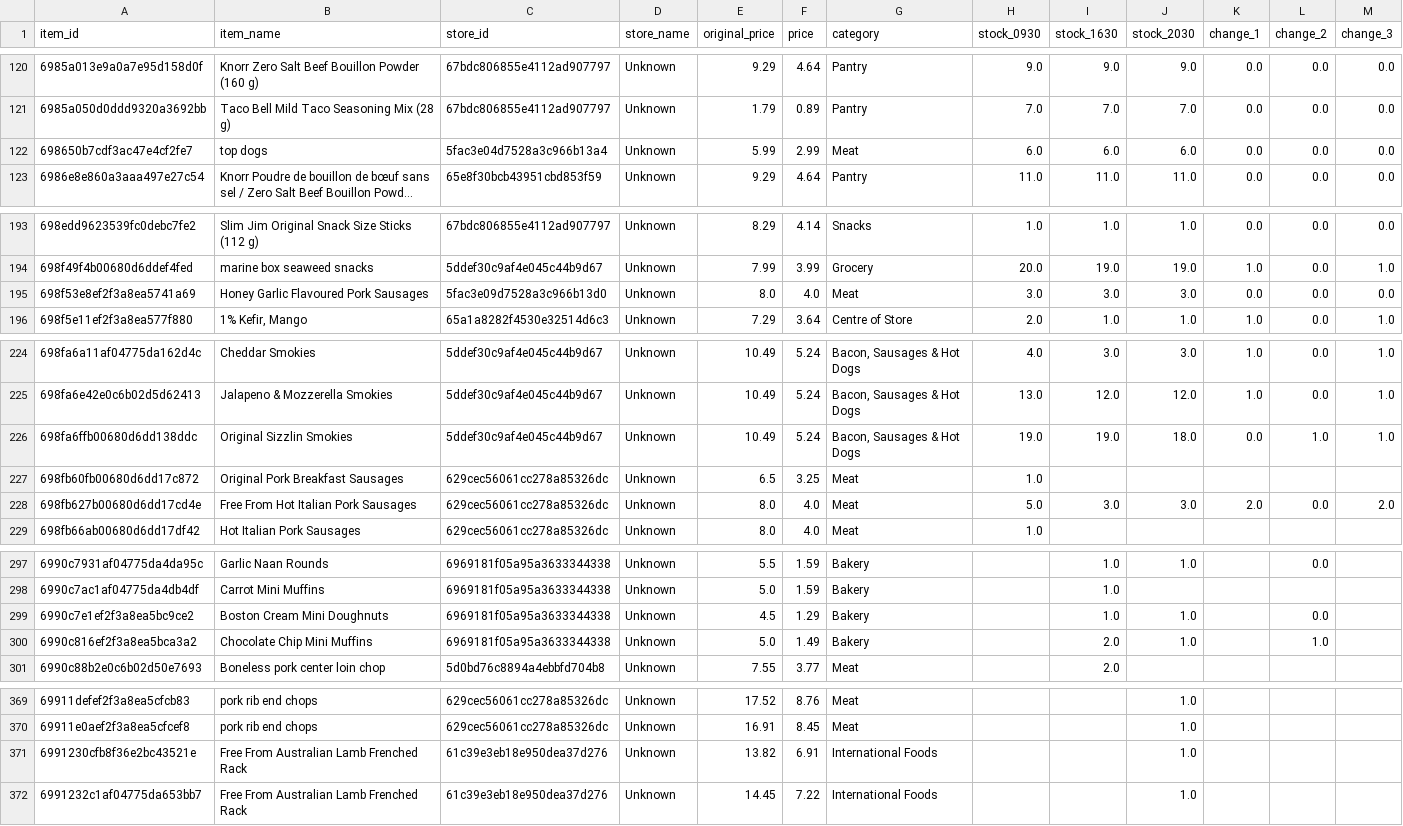
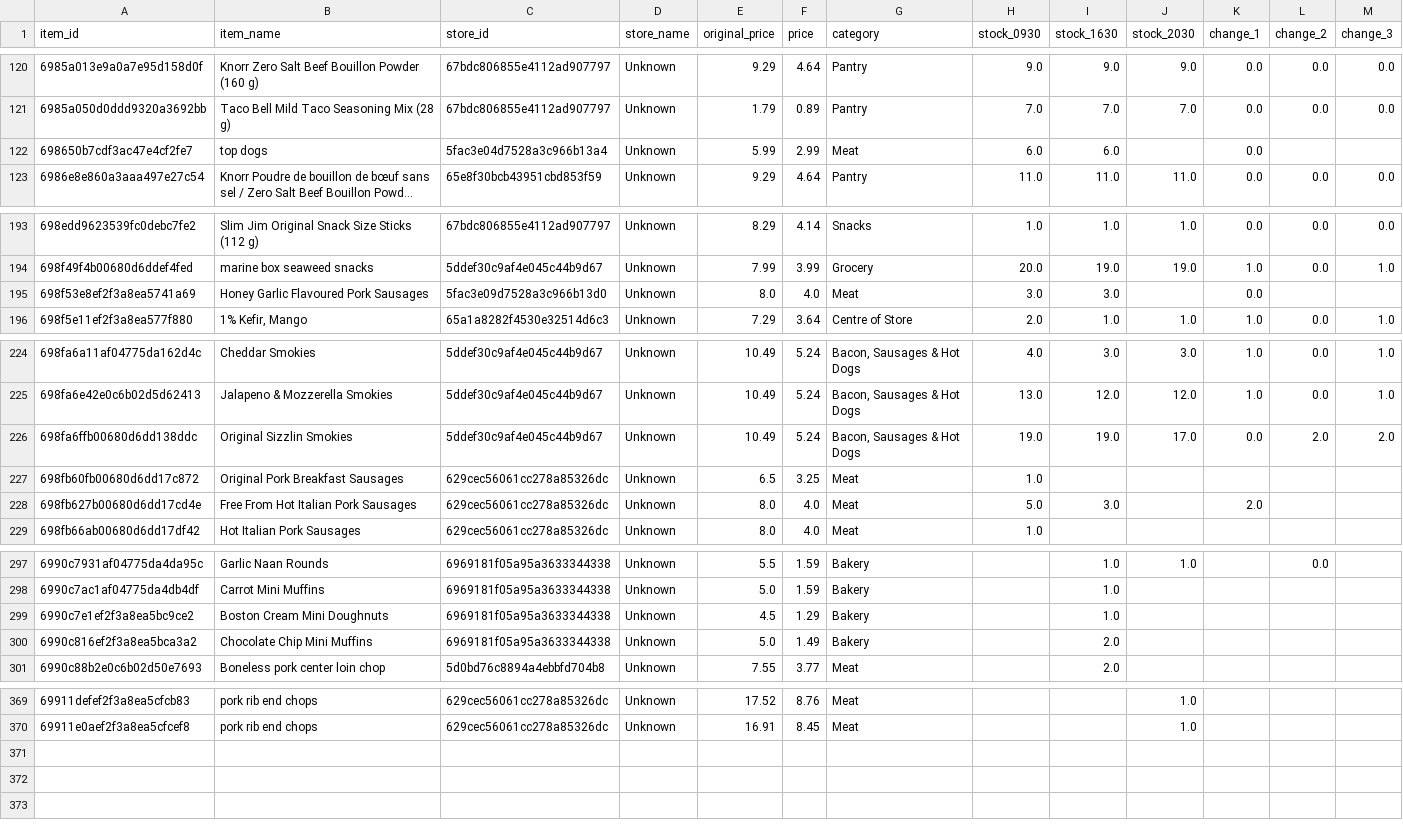
Before and after one commit to youhearation/flashfood-scraper, a CSV file: summary/20260214/Vancouver.csv, drawn as a sheet; only a part is shown, gaps mark what is left out; long unchanged cells end in …; the diff covers the shown part only; the diff names each change by its address in the sheet, - before the commit and + after, or states it on an @@ line.

```diff
--- a/summary/20260214/Vancouver.csv
+++ b/summary/20260214/Vancouver.csv
-J122 (stock_2030): 6.0
+J122 (stock_2030): (empty)
-L122 (change_2): 0.0
+L122 (change_2): (empty)
-M122 (change_3): 0.0
+M122 (change_3): (empty)
-J195 (stock_2030): 3.0
+J195 (stock_2030): (empty)
-L195 (change_2): 0.0
+L195 (change_2): (empty)
-M195 (change_3): 0.0
+M195 (change_3): (empty)
-J226 (stock_2030): 18.0
+J226 (stock_2030): 17.0
-L226 (change_2): 1.0
+L226 (change_2): 2.0
-M226 (change_3): 1.0
+M226 (change_3): 2.0
-J228 (stock_2030): 3.0
+J228 (stock_2030): (empty)
-L228 (change_2): 0.0
+L228 (change_2): (empty)
-M228 (change_3): 2.0
+M228 (change_3): (empty)
-J299:J300 (stock_2030): 1.0
+J299:J300 (stock_2030): (empty)
-L299 (change_2): 0.0
+L299 (change_2): (empty)
-L300 (change_2): 1.0
+L300 (change_2): (empty)
-row 371: 6991230cfb8f36e2bc43521e | Free From Australian Lamb Frenched Rack | 61c39e3eb18e950dea37d276 | Unknown | 13.82 | 6.91 | International Foods |  |  | 1.0
-row 372: 6991232c1af04775da653bb7 | Free From Australian Lamb Frenched Rack | 61c39e3eb18e950dea37d276 | Unknown | 14.45 | 7.22 | International Foods |  |  | 1.0
```
Also changed, not shown: 5 edited cells elsewhere in this file, data/west_20260214-2030.csv, 3 other files.
